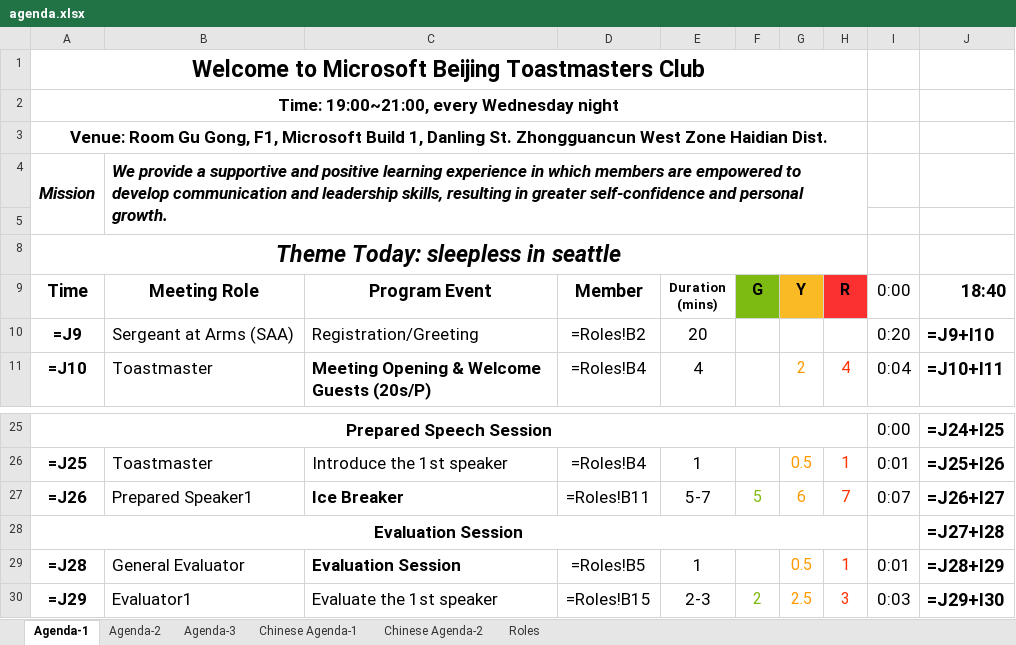
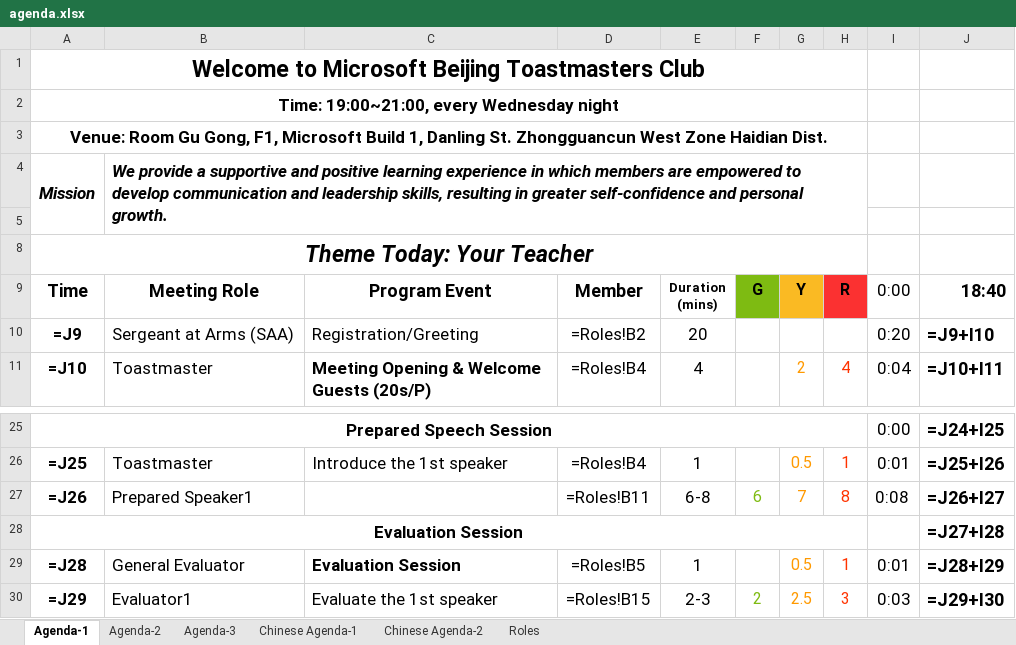
Before and after one commit to elliotzh/ms-toastmaster, an Excel workbook: agenda_generator/output/agenda.xlsx, sheet Agenda-1, drawn as a sheet; only a part is shown, gaps mark what is left out; values as stored, in another font and other column widths than the file's, no borders; formulas without a stored value are shown as written; charts and pictures not drawn; the diff names each change by its address in the sheet, - before the commit and + after, or states it on an @@ line.

```diff
--- a/agenda_generator/output/agenda.xlsx (sheet Agenda-1)
+++ b/agenda_generator/output/agenda.xlsx (sheet Agenda-1)
-A8 (Time): Theme Today: sleepless in seattle
+A8 (Time): Theme Today: Your Teacher
-C27 (Program Event): Ice Breaker
+C27 (Program Event): (empty)
-E27 (Duration (mins)): 5-7
+E27 (Duration (mins)): 6-8
-F27 (G): 5
+F27 (G): 6
-G27 (Y): 6
+G27 (Y): 7
-H27 (R): 7
+H27 (R): 8
-I27 (0:00): 0:07
+I27 (0:00): 0:08
```
Also changed, not shown: sheet Roles, sheet Chinese Agenda-1, 2 other files.
